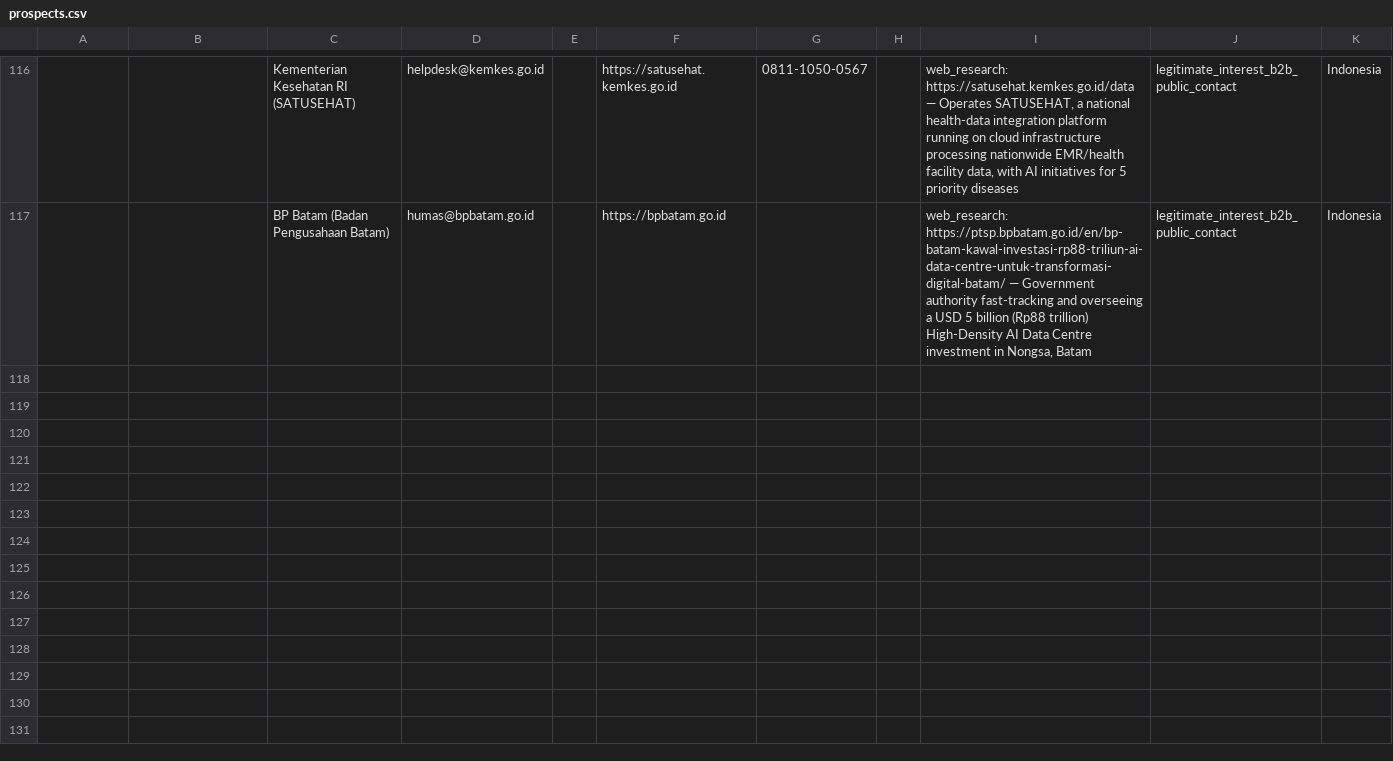
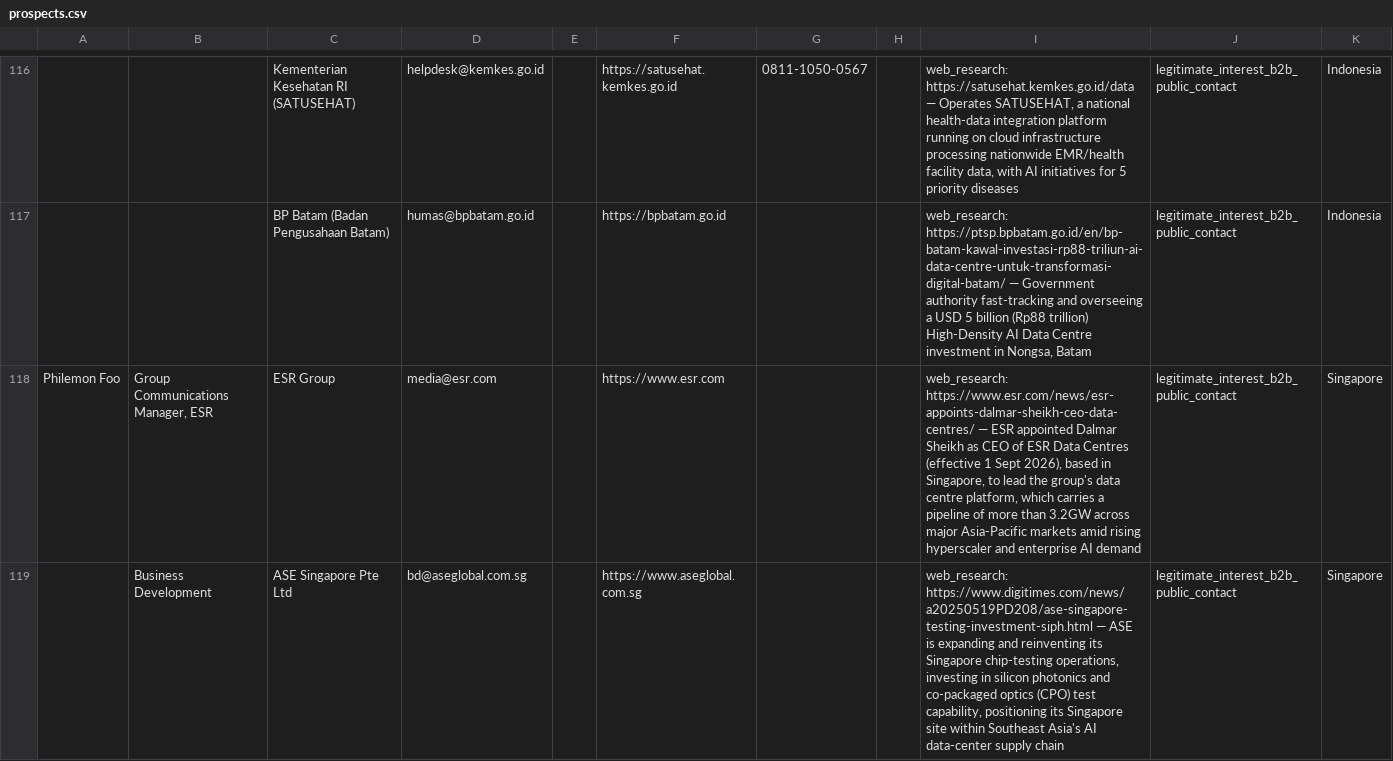
Before and after one commit to alotaibiabdullah836-png/Borealis-Outreach, a CSV file: data/prospects.csv, drawn as a sheet; only a part is shown, gaps mark what is left out; the diff names each change by its address in the sheet, - before the commit and + after, or states it on an @@ line.

```diff
--- a/data/prospects.csv
+++ b/data/prospects.csv
+row 118: Philemon Foo | Group Communications Manager, ESR | ESR Group | media@esr.com |  | https://www.esr.com |  |  | web_research: https://www.esr.com/news/esr-appoints-dalmar-sheikh-ceo-data-centres/ — ESR appointed Dalmar Sheikh as CEO of ESR Data Centres (effective 1 Sept 2026), based in Singapore, to lead the group's data centre platform, which carries a pipeline of more than 3.2GW across major Asia-Pacific markets amid rising hyperscaler and enterprise AI demand | legitimate_interest_b2b_public_contact | Singapore
+row 119:  | Business Development | ASE Singapore Pte Ltd | bd@aseglobal.com.sg |  | https://www.aseglobal.com.sg |  |  | web_research: https://www.digitimes.com/news/a20250519PD208/ase-singapore-testing-investment-siph.html — ASE is expanding and reinventing its Singapore chip-testing operations, investing in silicon photonics and co-packaged optics (CPO) test capability, positioning its Singapore site within Southeast Asia's AI data-center supply chain | legitimate_interest_b2b_public_contact | Singapore
```
Also changed, not shown: data/contact_form_queue.csv, data/needs_manual_verification.csv.
